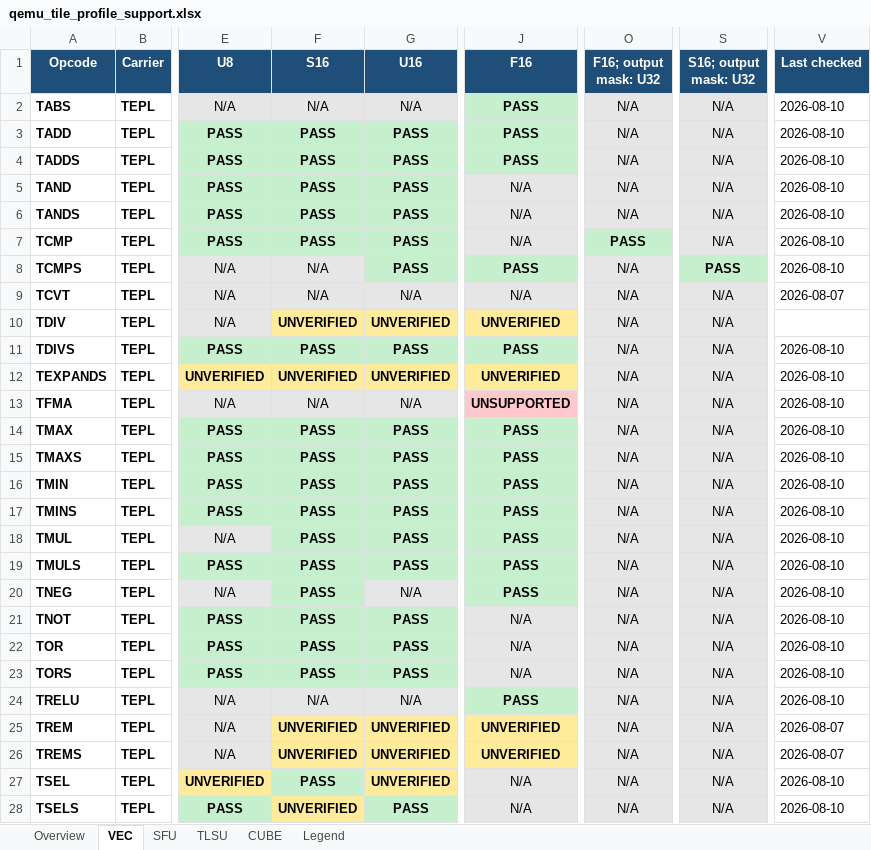
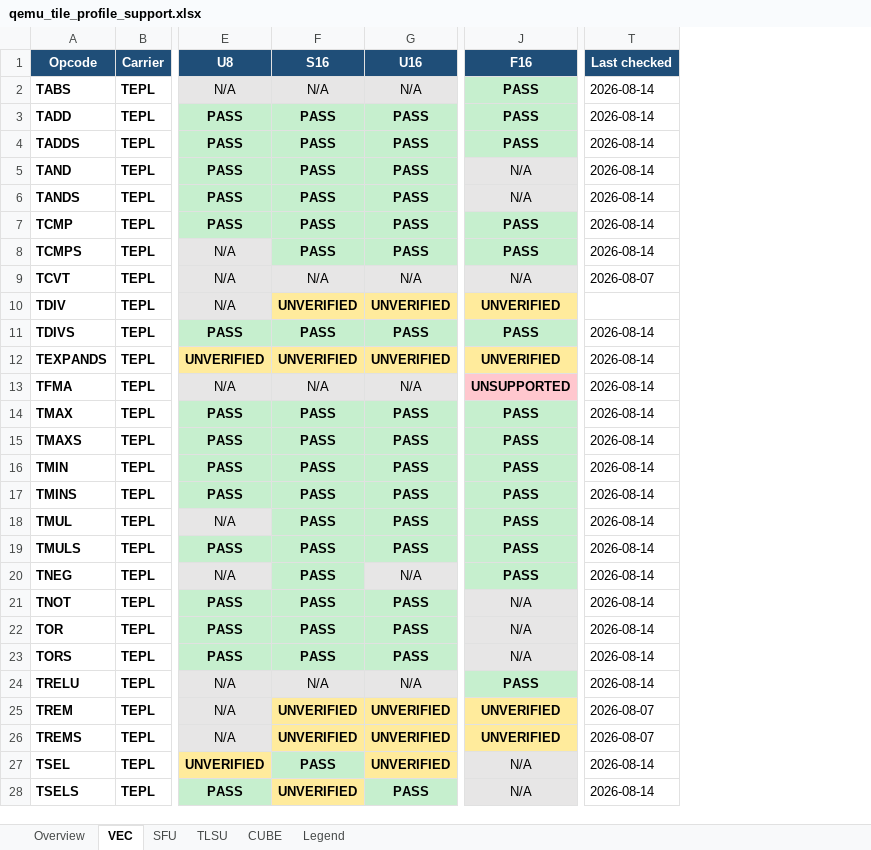
Before and after one commit to LinxISA/qemu, an Excel workbook: docs/linxisa/qemu_tile_profile_support.xlsx, sheet VEC, drawn as a sheet; only a part is shown, gaps mark what is left out; values as stored, in another font and other column widths than the file's, no borders; removed rows and columns are numbered as before the commit, all else as after; the diff covers the shown part only; the diff names each change by its address in the sheet, - before the commit and + after, or states it on an @@ line.

```diff
--- a/docs/linxisa/qemu_tile_profile_support.xlsx (sheet VEC)
+++ b/docs/linxisa/qemu_tile_profile_support.xlsx (sheet VEC)
-column O (F16; output mask: U32), rows 2-28: N/A | N/A | N/A | N/A | N/A | PASS | N/A | N/A | N/A | N/A | N/A | N/A | N/A | N/A | N/A | N/A | N/A | N/A | N/A | N/A | N/A | N/A | N/A | N/A | N/A | N/A | N/A
-column S (S16; output mask: U32), rows 2-28: N/A | N/A | N/A | N/A | N/A | N/A | PASS | N/A | N/A | N/A | N/A | N/A | N/A | N/A | N/A | N/A | N/A | N/A | N/A | N/A | N/A | N/A | N/A | N/A | N/A | N/A | N/A
-T2:T8 (Last checked): 2026-08-10
+T2:T8 (Last checked): 2026-08-14
-J7 (F16): N/A
+J7 (F16): PASS
@@ J7 fill: #E7E6E6 → #C6EFCE, bold: off → on @@
-F8 (S16): N/A
+F8 (S16): PASS
@@ F8 fill: #E7E6E6 → #C6EFCE, bold: off → on @@
-T11:T24 (Last checked): 2026-08-10
+T11:T24 (Last checked): 2026-08-14
-T27:T28 (Last checked): 2026-08-10
+T27:T28 (Last checked): 2026-08-14
```
Also changed, not shown: 8 edited cells elsewhere in this sheet, sheet SFU, sheet Overview, sheet CUBE, sheet TLSU, 16 other files.
